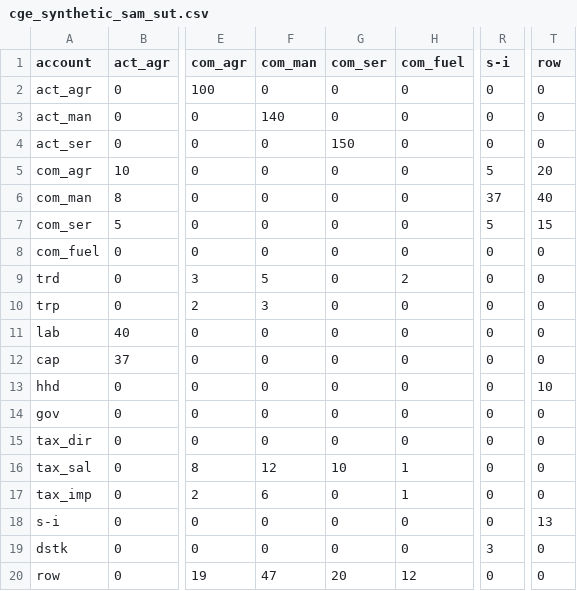
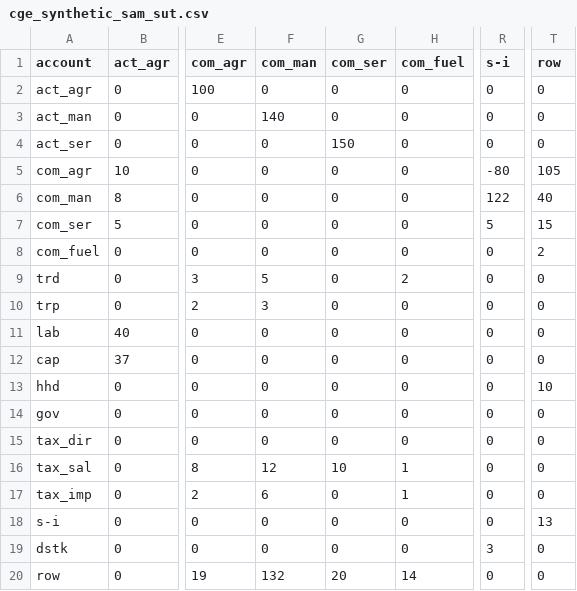
Before and after one commit to Mustapha-Wasseja/cge-stata, a CSV file: data/cge_synthetic_sam_sut.csv, drawn as a sheet; only a part is shown, gaps mark what is left out; the diff names each change by its address in the sheet, - before the commit and + after, or states it on an @@ line.

Commit message:
Draw exports from composite supply when they exceed domestic output (version 0.1.8)
Some SAMs record exports that domestic output cannot supply: re-exports of
imported goods, exports from inventories, or exports valued at purchaser
prices. For a commodity whose exports are at least its domestic output, the
CET is not defined. Such exports are now drawn from composite supply and sold
at the composite price, with a price-elastic export function (T9) whose
elasticity is the commodity's sigmat(); they enter the commodity market (S2),
the balance of payments (S3) and the GDP identity. Calibration lists these
commodities. The synthetic supply-use SAM gains a re-export and exports above
output; Python and Stata agree to about 1e-13.

README: installation from GitHub and running the tests.

```diff
--- a/data/cge_synthetic_sam_sut.csv
+++ b/data/cge_synthetic_sam_sut.csv
-R5 (s-i): 5
+R5 (s-i): -80
-T5 (row): 20
+T5 (row): 105
-R6 (s-i): 37
+R6 (s-i): 122
-T8 (row): 0
+T8 (row): 2
-F20 (com_man): 47
+F20 (com_man): 132
-H20 (com_fuel): 12
+H20 (com_fuel): 14
```
Also changed, not shown: 16 other files.
